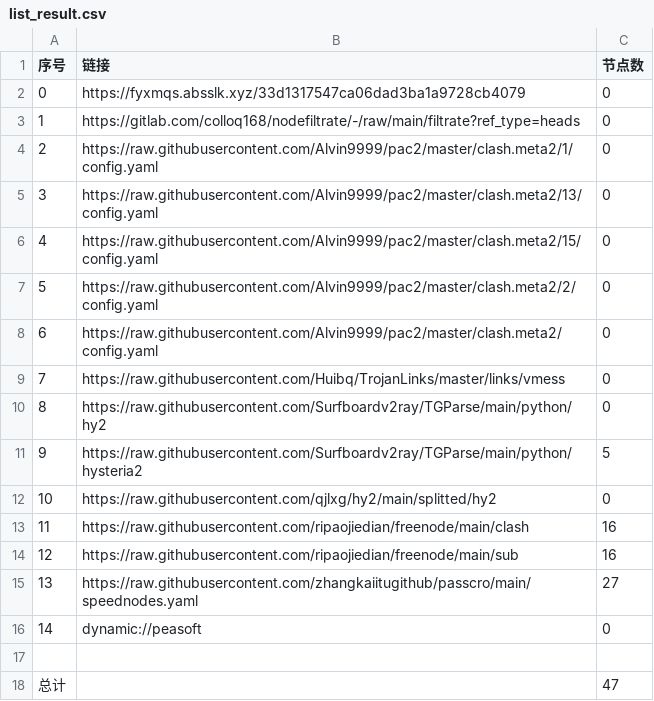
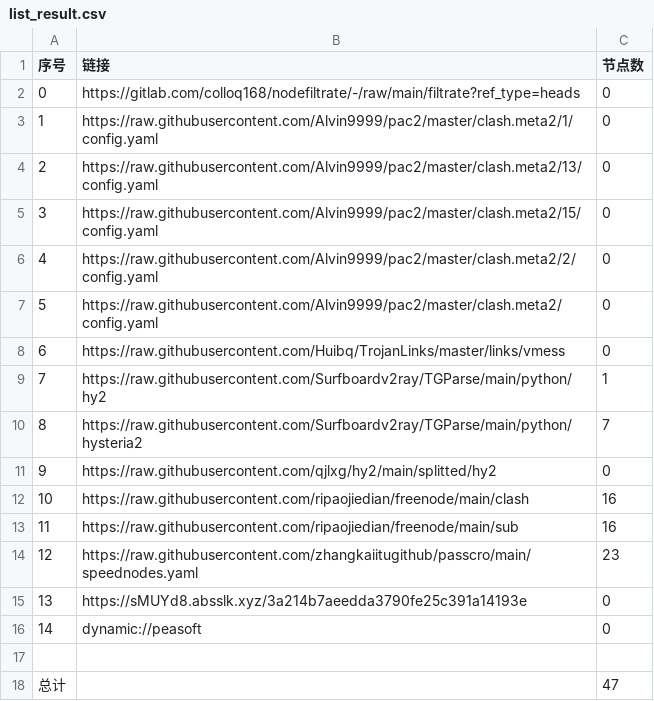
Before and after one commit to xiao33521/AutoMergePublicNodes33521, a CSV file: list_result.csv, drawn as a sheet; removed rows and columns are numbered as before the commit, all else as after; the diff names each change by its address in the sheet, - before the commit and + after, or states it on an @@ line.

```diff
--- a/list_result.csv
+++ b/list_result.csv
-row 2: 0 | https://fyxmqs.absslk.xyz/33d1317547ca06dad3ba1a9728cb4079 | 0
@@ column A (序号) renumbered between rows 2 and 14 @@
-C9 (节点数): 0
+C9 (节点数): 1
-C10 (节点数): 5
+C10 (节点数): 7
-C14 (节点数): 27
+C14 (节点数): 23
+row 15: 13 | https://sMUYd8.absslk.xyz/3a214b7aeedda3790fe25c391a14193e | 0
```
Also changed, not shown: 21 other files.
